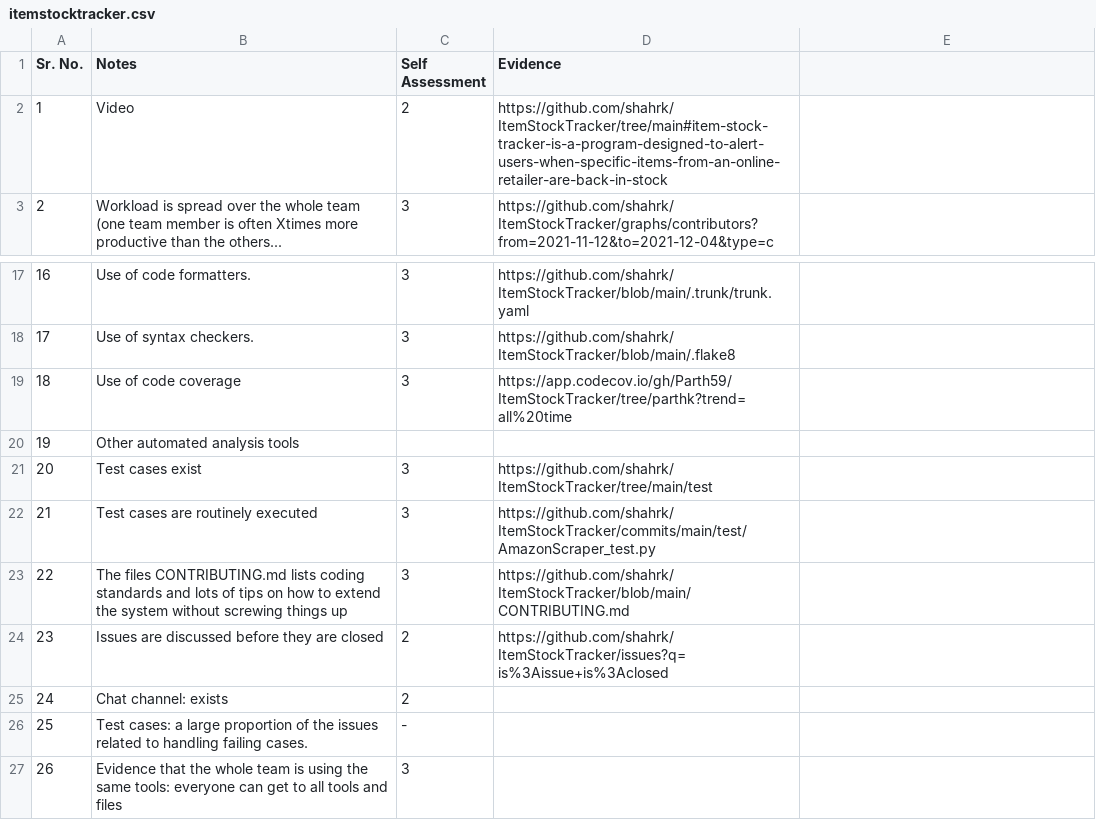
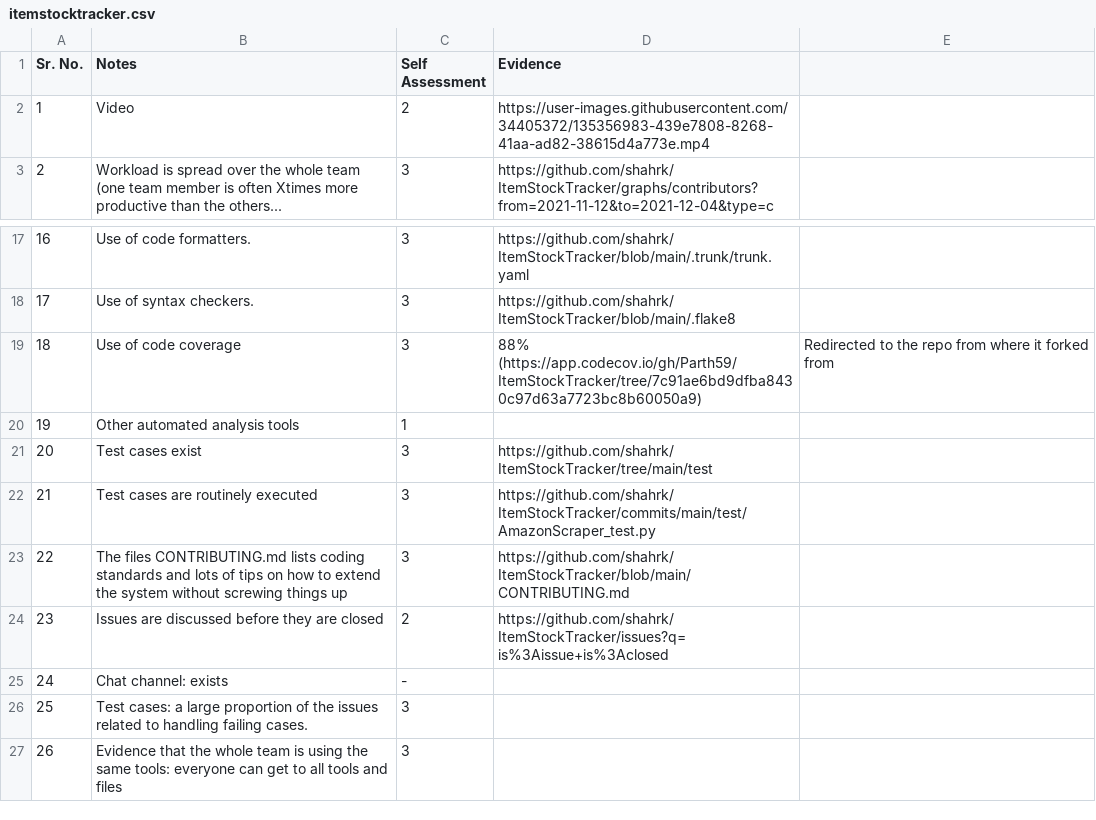
Before and after one commit to rrajpuro/se23, a CSV file: proj1/itemstocktracker.csv, drawn as a sheet; only a part is shown, gaps mark what is left out; the diff names each change by its address in the sheet, - before the commit and + after, or states it on an @@ line.

```diff
--- a/proj1/itemstocktracker.csv
+++ b/proj1/itemstocktracker.csv
-D2 (Evidence): https://github.com/shahrk/ItemStockTracker/tree/main#item-stock-tracker-is-a-program-designed-to-alert-users-when-specific-items-from-an-online-retailer-are-back-in-stock
+D2 (Evidence): https://user-images.githubusercontent.com/34405372/135356983-439e7808-8268-41aa-ad82-38615d4a773e.mp4
-D19 (Evidence): https://app.codecov.io/gh/Parth59/ItemStockTracker/tree/parthk?trend=all%20time
+D19 (Evidence): 88% (https://app.codecov.io/gh/Parth59/ItemStockTracker/tree/7c91ae6bd9dfba8430c97d63a7723bc8b60050a9)
-E19: (empty)
+E19: Redirected to the repo from where it forked from
-C20 (Self Assessment): (empty)
+C20 (Self Assessment): 1
-C25 (Self Assessment): 2
+C25 (Self Assessment): -
-C26 (Self Assessment): -
+C26 (Self Assessment): 3
```
Also changed, not shown: proj1/celtSentiment.csv, proj1/mydollarbot.csv, 2 other files.
